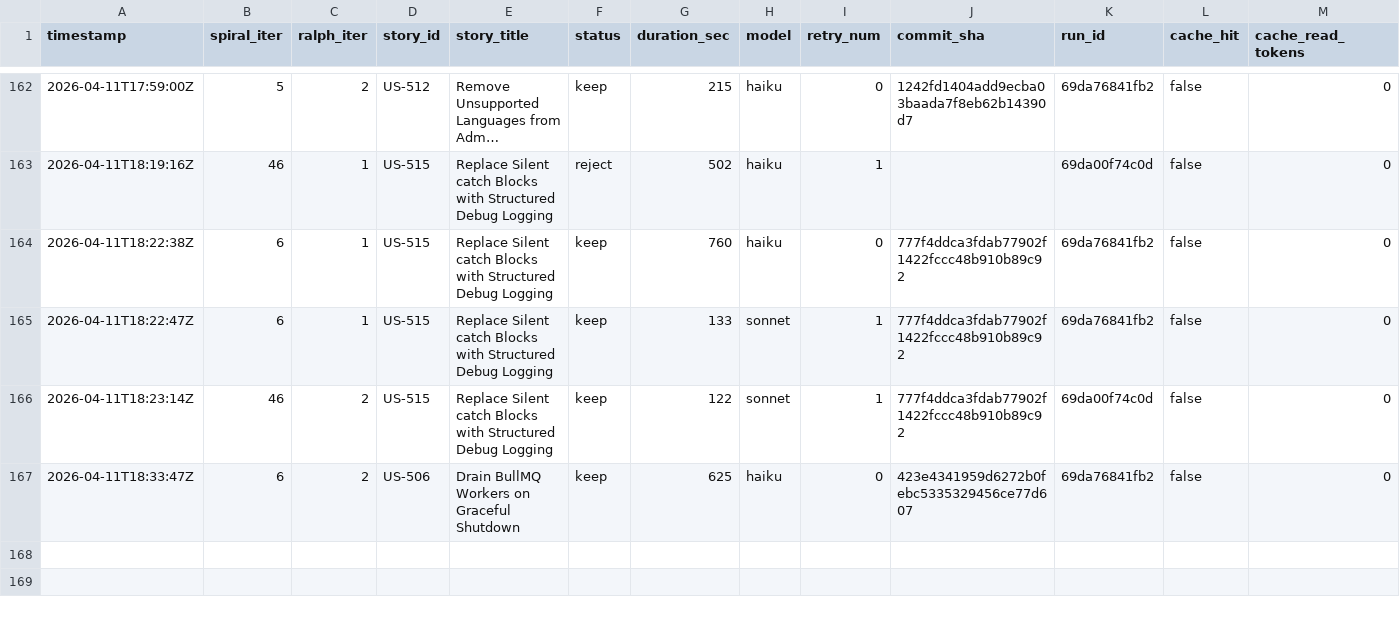
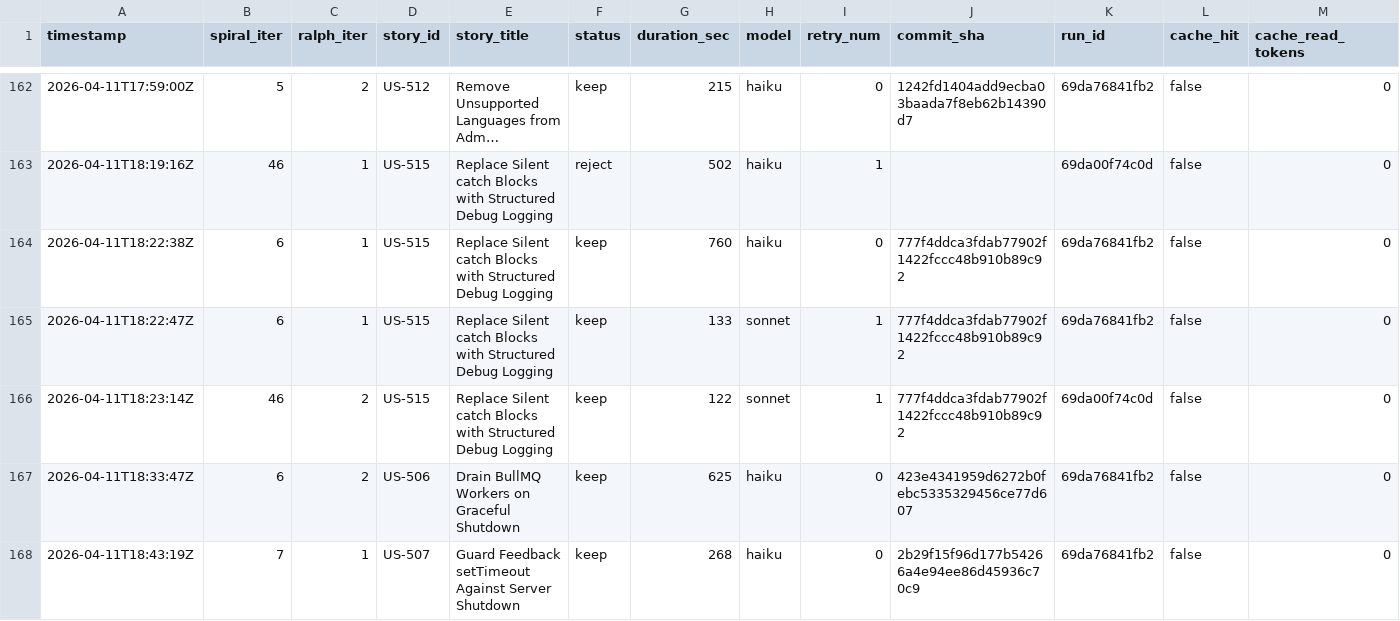
Before and after one commit to wenjyue84/rainbow-ai, a TSV file: results.tsv, drawn as a sheet; only a part is shown, gaps mark what is left out; long unchanged cells end in …; rows hold the shown columns only; the diff names each change by its address in the sheet, - before the commit and + after, or states it on an @@ line.

```diff
--- a/results.tsv
+++ b/results.tsv
+row 168: 2026-04-11T18:43:19Z | 7 | 1 | US-507 | Guard Feedback setTimeout Against Server Shutdown | keep | 268 | haiku | 0 | 2b29f15f96d177b54266a4e94ee86d45936c70c9 | 69da76841fb2 | false | 0
```
Also changed, not shown: 4 other files.
